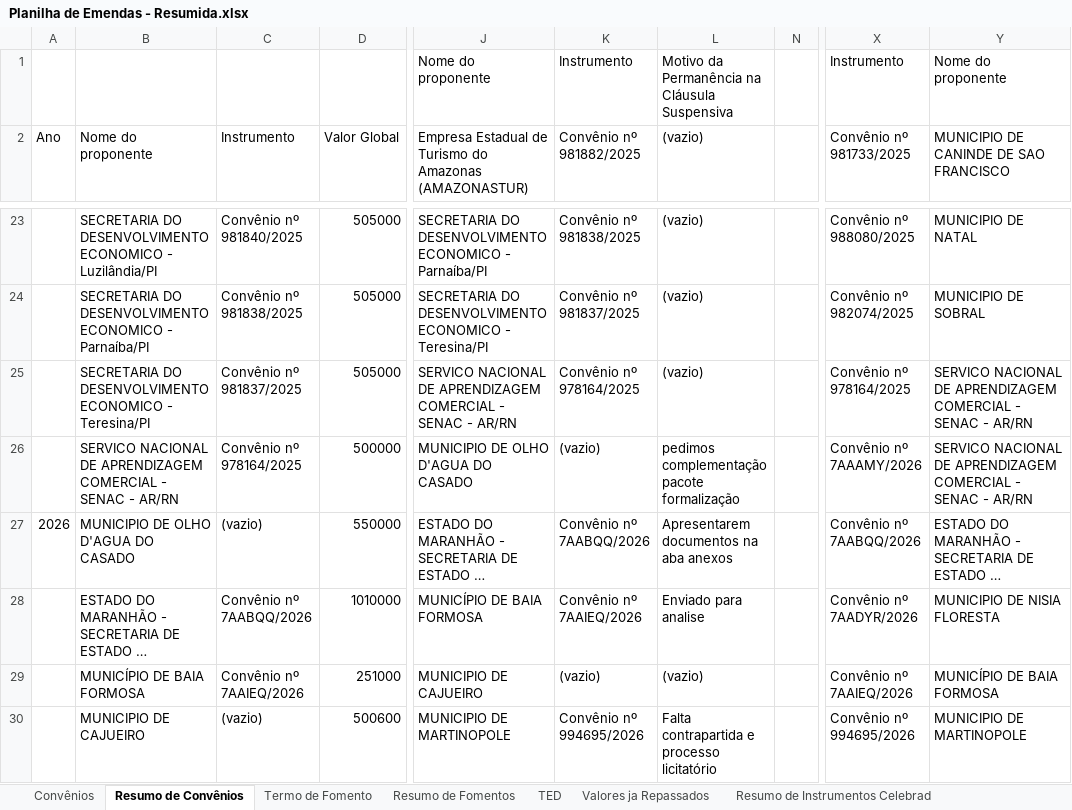
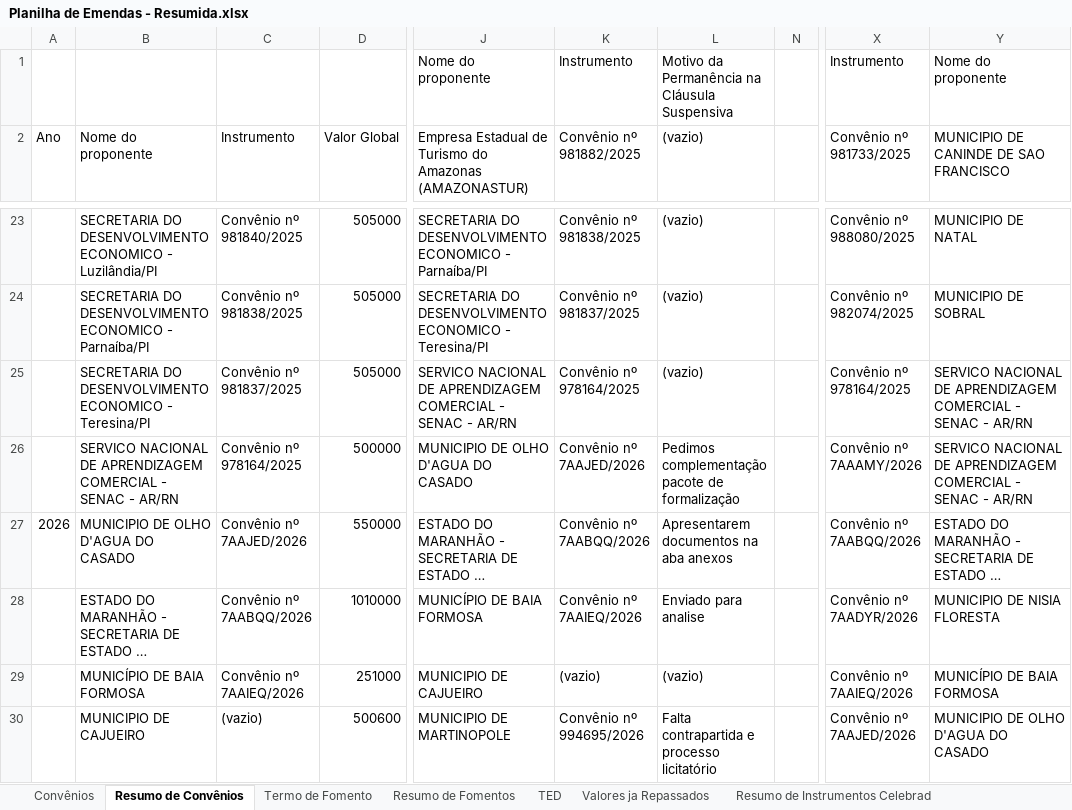
Before and after one commit to ronaldysantoss10-jpg/painel-mtur, an Excel workbook: Planilha de Emendas - Resumida.xlsx, sheet Resumo de Convênios, drawn as a sheet; only a part is shown, gaps mark what is left out; long unchanged cells end in …; values as stored, in another font and other column widths than the file's, no borders; conditional formats not drawn; the diff covers the shown part only; the diff names each change by its address in the sheet, - before the commit and + after, or states it on an @@ line.

```diff
--- a/Planilha de Emendas - Resumida.xlsx (sheet Resumo de Convênios)
+++ b/Planilha de Emendas - Resumida.xlsx (sheet Resumo de Convênios)
-K26 (Convênio nº 981882/2025): (vazio)
+K26 (Convênio nº 981882/2025): Convênio nº 7AAJED/2026
-L26 ((vazio)): pedimos complementação pacote formalização
+L26 ((vazio)): Pedimos complementação pacote de formalização
-C27 (Instrumento): (vazio)
+C27 (Instrumento): Convênio nº 7AAJED/2026
-X30 (Convênio nº 981733/2025): Convênio nº 994695/2026
+X30 (Convênio nº 981733/2025): Convênio nº 7AAJED/2026
-Y30: MUNICIPIO DE MARTINOPOLE
+Y30: MUNICIPIO DE OLHO D'AGUA DO CASADO
```
Also changed, not shown: 8 edited cells elsewhere in this sheet, sheet Instrumentos Celebrados - 2026, sheet Convênios, sheet Resumo de Fomentos, sheet Termo de Fomento.
